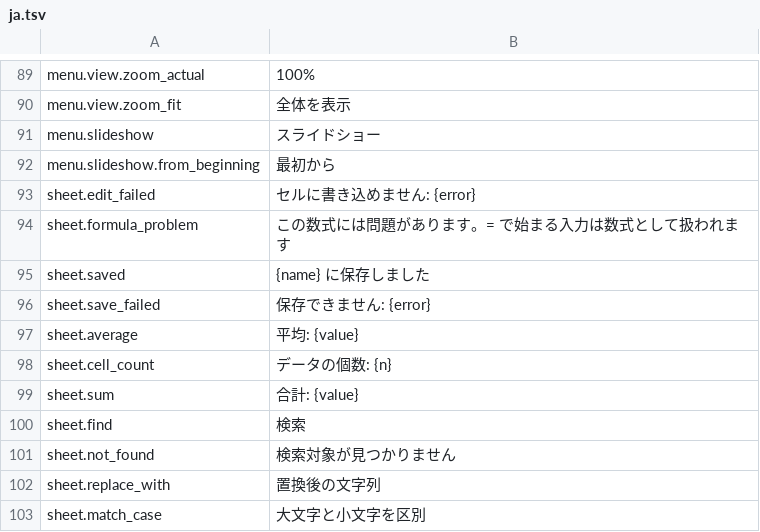
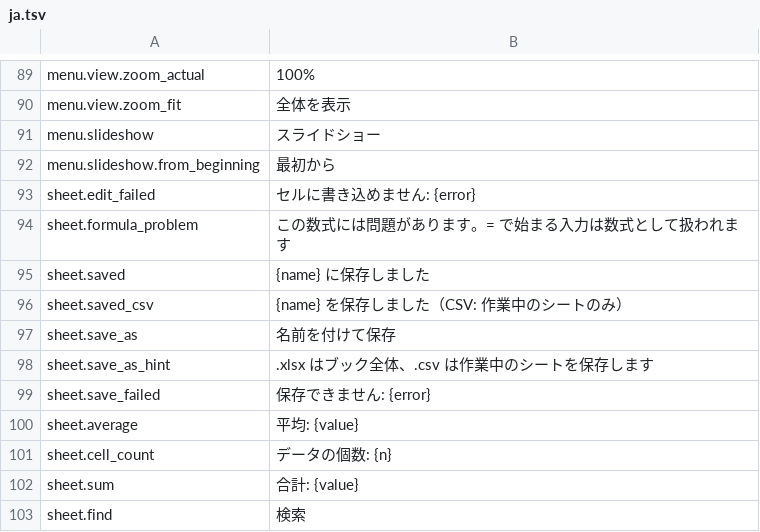
Before and after one commit to jade-rs/jade-office, a TSV file: crates/jade-gpui-app/i18n/ja.tsv, drawn as a sheet; only a part is shown, gaps mark what is left out; the shorter side is filled out with more unchanged rows.

```diff
--- a/crates/jade-gpui-app/i18n/ja.tsv
+++ b/crates/jade-gpui-app/i18n/ja.tsv
@@ -95,2 +95,5 @@ sheet.formula_problem	この数式には問題があります。= で始まる
 sheet.saved	{name} に保存しました
+sheet.saved_csv	{name} を保存しました（CSV: 作業中のシートのみ）
+sheet.save_as	名前を付けて保存
+sheet.save_as_hint	.xlsx はブック全体、.csv は作業中のシートを保存します
 sheet.save_failed	保存できません: {error}
```
Also changed, not shown: crates/jade-gpui-app/i18n/en.tsv, 21 other files.
